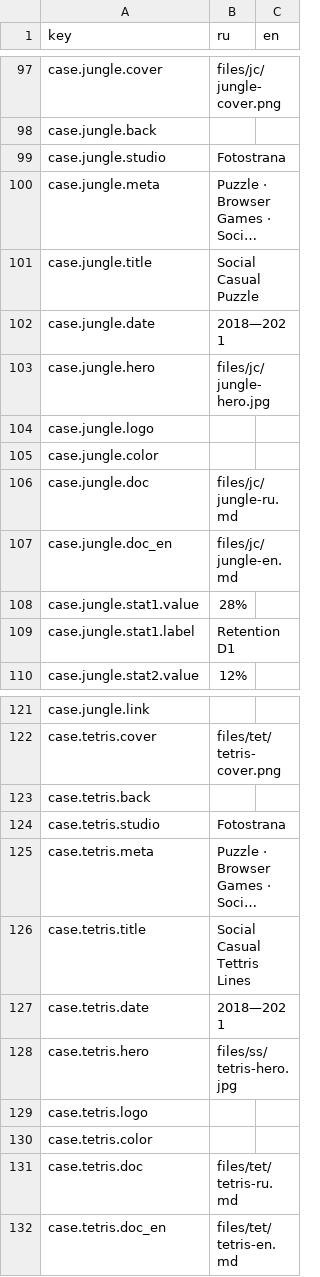
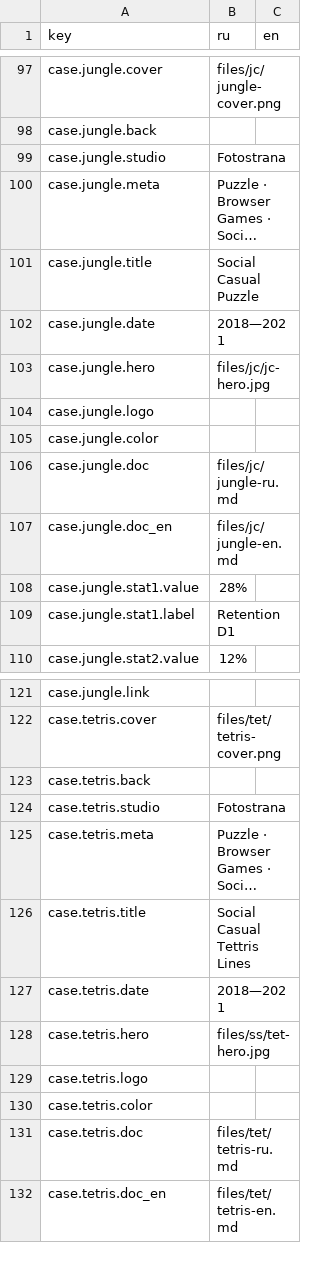
Before and after one commit to sergsiva/gamedesign, a CSV file: content.csv, drawn as a sheet; only a part is shown, gaps mark what is left out; long unchanged cells end in ….

Commit message:
12

```diff
--- a/content.csv
+++ b/content.csv
@@ -102,3 +102,3 @@ case.jungle.title,"Social Casual Puzzle",
 case.jungle.date,"2018—2021",
-case.jungle.hero,files/jc/jungle-hero.jpg,
+case.jungle.hero,files/jc/jc-hero.jpg,
 case.jungle.logo,,
@@ -127,3 +127,3 @@ case.tetris.title,"Social Casual Tettris Lines",
 case.tetris.date,2018—2021,
-case.tetris.hero,files/ss/tetris-hero.jpg,
+case.tetris.hero,files/ss/tet-hero.jpg,
 case.tetris.logo,,
```
